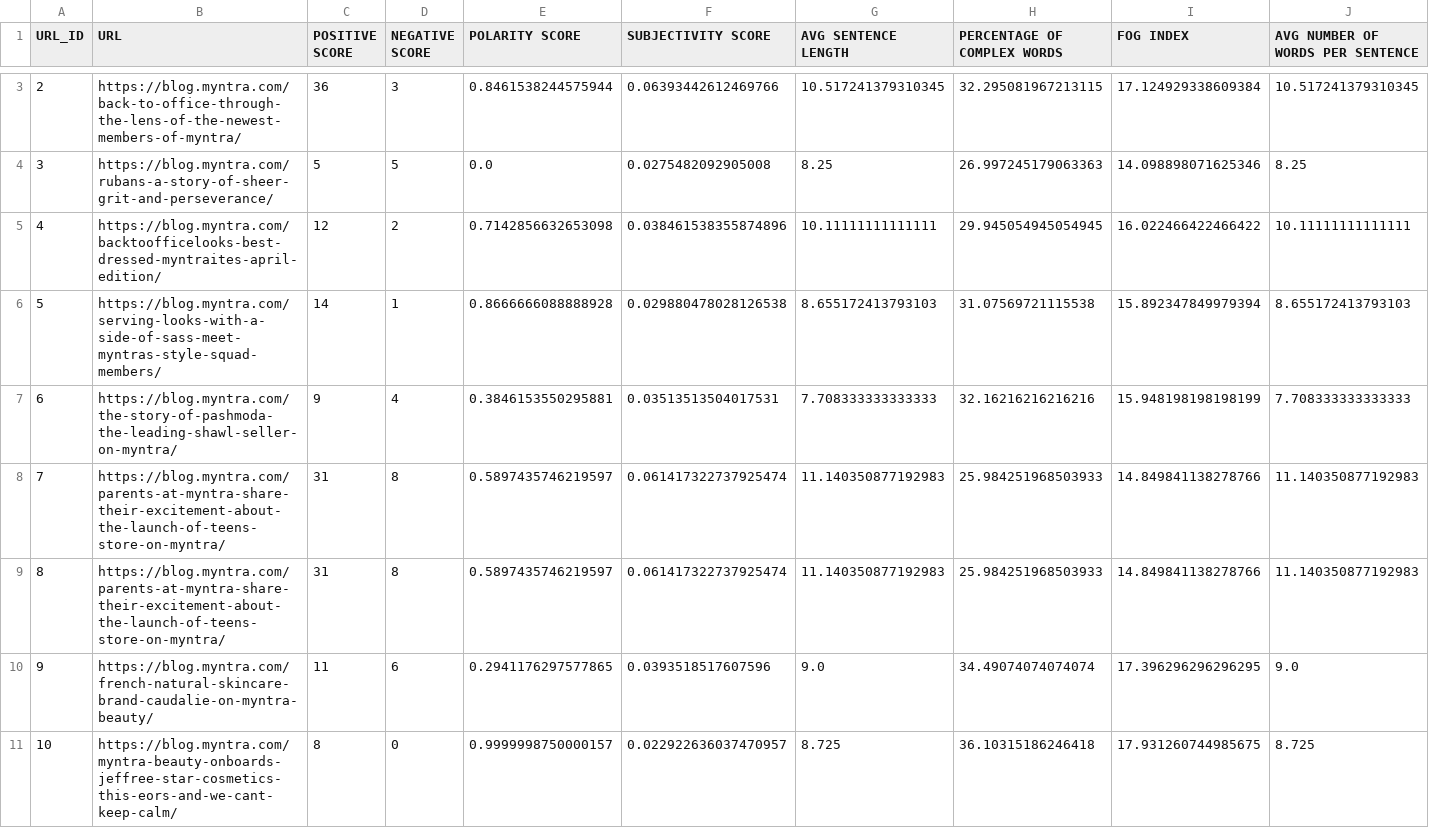
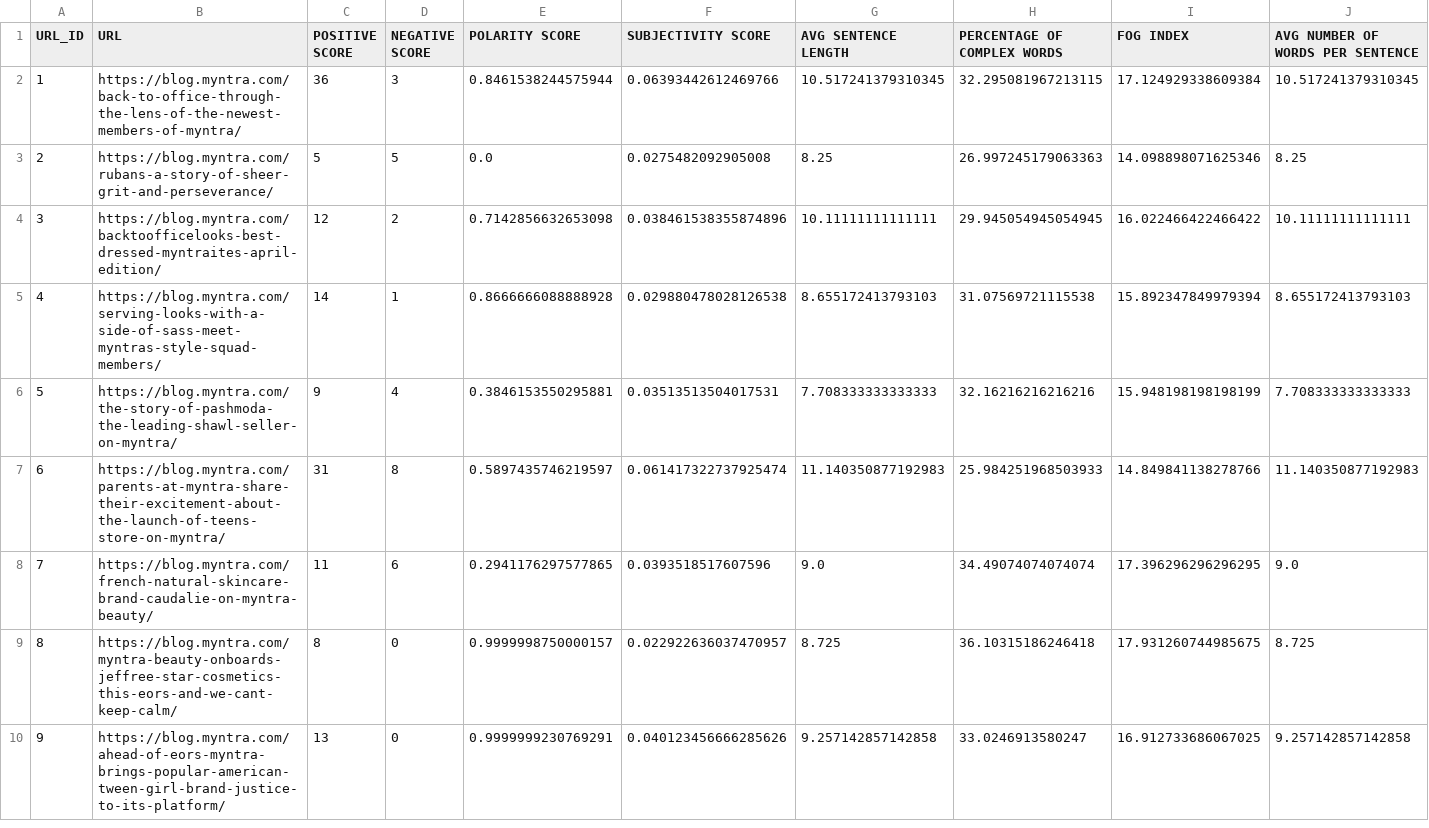
Before and after one commit to VaishnavGoswami/SentimentalTextAnalysis, a CSV file: Output Data Structure.xlsx - Sheet1.csv, drawn as a sheet; only a part is shown, gaps mark what is left out; the shorter side is filled out with more unchanged rows; removed rows and columns are numbered as before the commit, all else as after; rows hold the shown columns only; the diff covers the shown part only; the diff names each change by its address in the sheet, - before the commit and + after, or states it on an @@ line.

```diff
--- a/Output Data Structure.xlsx - Sheet1.csv
+++ b/Output Data Structure.xlsx - Sheet1.csv
@@ column A (URL_ID) renumbered from row 2 down @@
-row 8: 7 | https://blog.myntra.com/parents-at-myntra-share-their-excitement-about-the-launch-of-teens-store-on-myntra/ | 31 | 8 | 0.5897435746219597 | 0.061417322737925474 | 11.140350877192983 | 25.984251968503933 | 14.849841138278766 | 11.140350877192983
```
Also changed, not shown: 5 removed rows and 8 edited cells elsewhere in this file, InputSheet.csv, 1 other file.
